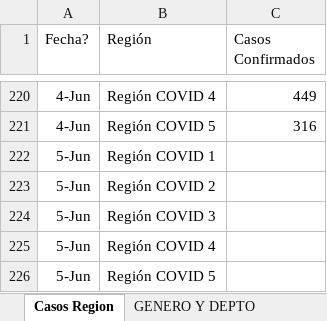
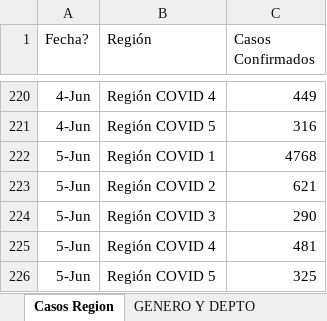
Before and after one commit to Sud-Austral/Datos_Guatemala, an Excel workbook: datacovidgt/Casos GT v1.xlsx, sheet Casos Region, drawn as a sheet; only a part is shown, gaps mark what is left out; values as stored, in another font and other column widths than the file's, no borders; table styles not drawn; the diff names each change by its address in the sheet, - before the commit and + after, or states it on an @@ line.

```diff
--- a/datacovidgt/Casos GT v1.xlsx (sheet Casos Region)
+++ b/datacovidgt/Casos GT v1.xlsx (sheet Casos Region)
-C222 (Casos Confirmados): (empty)
+C222 (Casos Confirmados): 4768
-C223 (Casos Confirmados): (empty)
+C223 (Casos Confirmados): 621
-C224 (Casos Confirmados): (empty)
+C224 (Casos Confirmados): 290
-C225 (Casos Confirmados): (empty)
+C225 (Casos Confirmados): 481
-C226 (Casos Confirmados): (empty)
+C226 (Casos Confirmados): 325
```
Also changed, not shown: sheet GENERO Y DEPTO, sheet Datos Nuevos, datacovidgt/Condición_Pacientes GT.xlsx, 2 other files.
